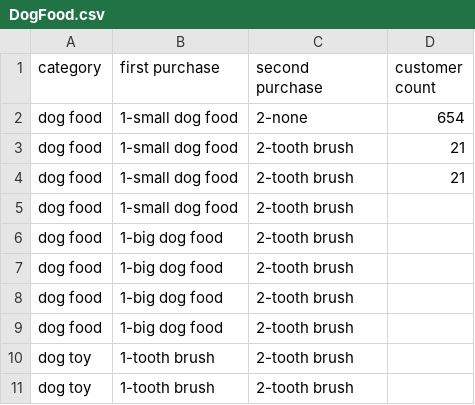
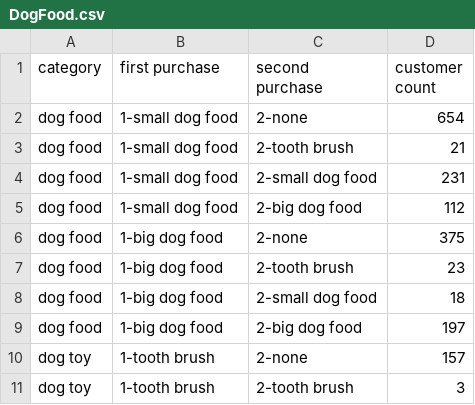
Before and after one commit to pocupine/sankey, a CSV file: DogFood.csv, drawn as a sheet.

Commit message:
Update DogFood.csv

```diff
--- a/DogFood.csv
+++ b/DogFood.csv
@@ -3,9 +3,9 @@ dog food,  1-small dog food,    2-none,                    654
 dog food,  1-small dog food,    2-tooth brush,              21
-dog food,  1-small dog food,    2-tooth brush,              21
-dog food,  1-small dog food,    2-tooth brush,
-dog food,  1-big dog food,      2-tooth brush,
-dog food,  1-big dog food,      2-tooth brush,
-dog food,  1-big dog food,      2-tooth brush,
-dog food,  1-big dog food,      2-tooth brush,
-dog toy,   1-tooth brush,       2-tooth brush,
-dog toy,   1-tooth brush,       2-tooth brush,
+dog food,  1-small dog food,    2-small dog food,          231
+dog food,  1-small dog food,    2-big dog food,            112
+dog food,  1-big dog food,      2-none,                    375
+dog food,  1-big dog food,      2-tooth brush,              23
+dog food,  1-big dog food,      2-small dog food,           18
+dog food,  1-big dog food,      2-big dog food,            197
+dog toy,   1-tooth brush,       2-none,                    157
+dog toy,   1-tooth brush,       2-tooth brush,               3
```
